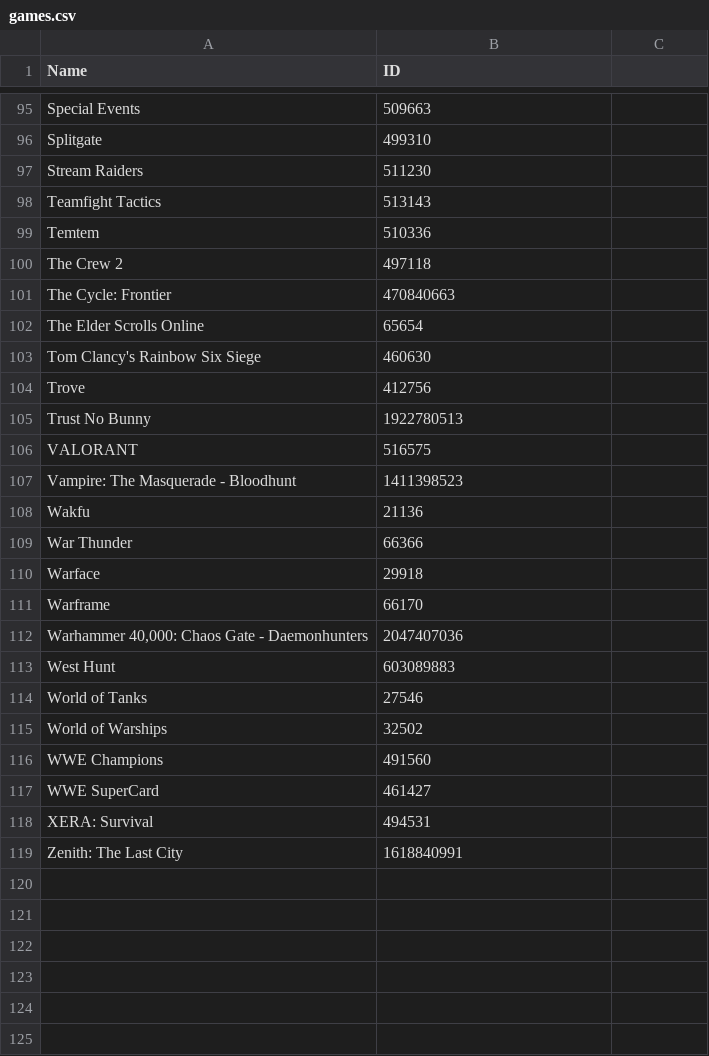
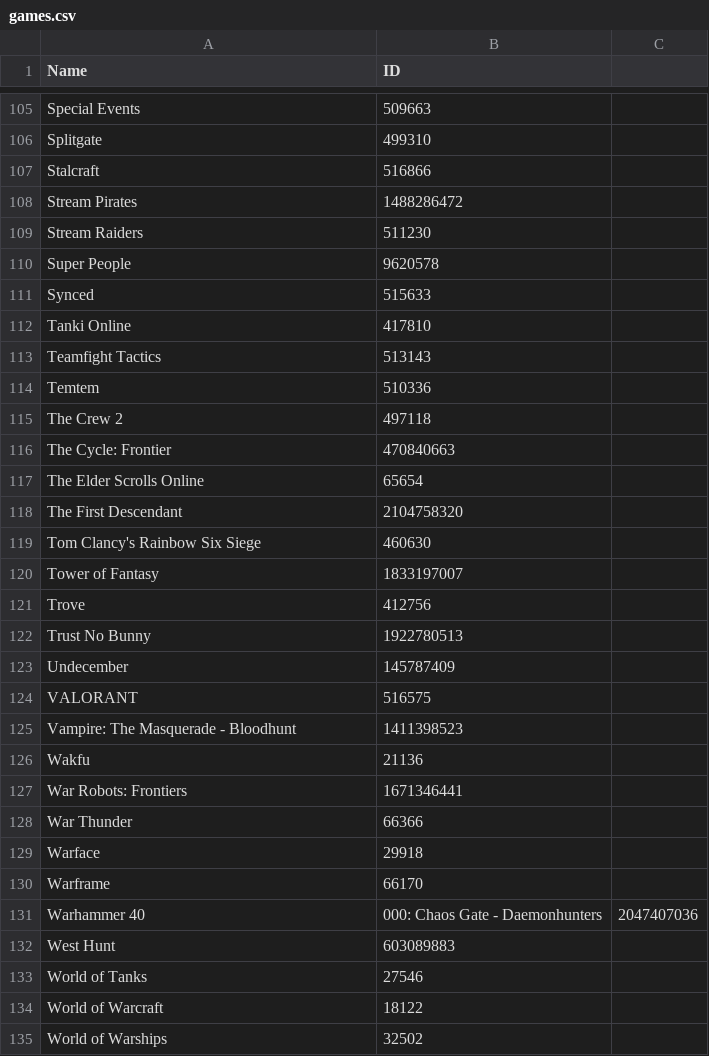
Before and after one commit to TychoTheTaco/Twitch-Drops-Bot, a CSV file: games.csv, drawn as a sheet; only a part is shown, gaps mark what is left out; the shorter side is filled out with more unchanged rows; the diff covers the shown part only.

Commit message:
Add new games ids.

```diff
--- a/games.csv
+++ b/games.csv
@@ -96,3 +106,8 @@ Special Events,509663
 Splitgate,499310
+Stalcraft,516866
+Stream Pirates,1488286472
 Stream Raiders,511230
+Super People,9620578
+Synced,515633
+Tanki Online,417810
 Teamfight Tactics,513143
@@ -102,5 +117,8 @@ The Cycle: Frontier,470840663
 The Elder Scrolls Online,65654
+The First Descendant,2104758320
 Tom Clancy's Rainbow Six Siege,460630
+Tower of Fantasy,1833197007
 Trove,412756
 Trust No Bunny,1922780513
+Undecember,145787409
 VALORANT,516575
@@ -108,2 +126,3 @@ Vampire: The Masquerade - Bloodhunt,1411398523
 Wakfu,21136
+War Robots: Frontiers,1671346441
 War Thunder,66366
@@ -111,5 +130,6 @@ Warface,29918
 Warframe,66170
-"Warhammer 40,000: Chaos Gate - Daemonhunters",2047407036
+Warhammer 40,000: Chaos Gate - Daemonhunters,2047407036
 West Hunt,603089883
 World of Tanks,27546
+World of Warcraft,18122
 World of Warships,32502
```
Also changed, not shown: 10 added rows and 1 moved row elsewhere in this file.
